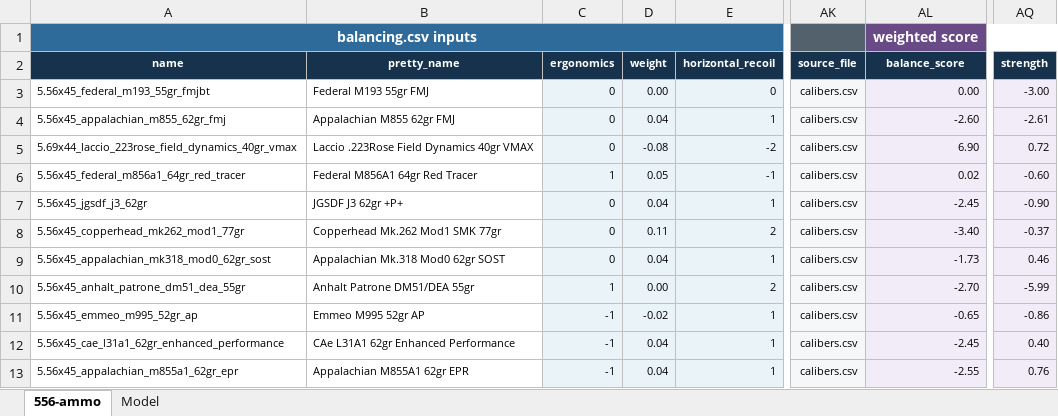
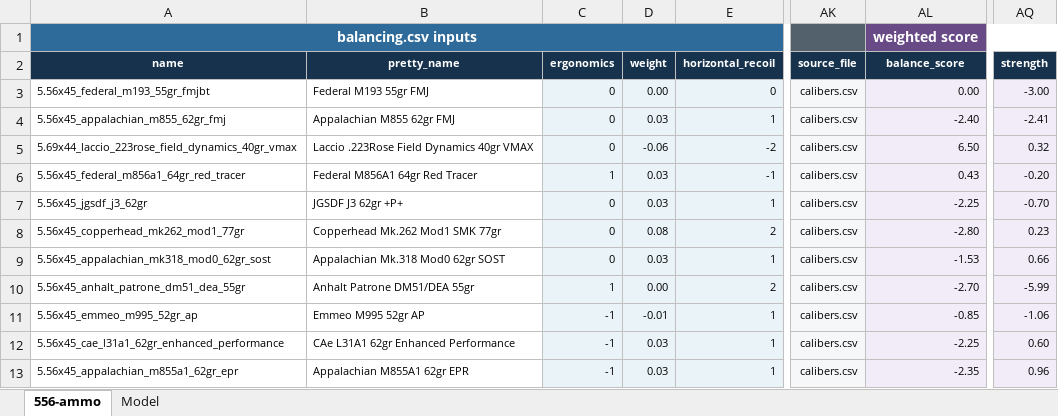
Before and after one commit to recoil-group/deadline-balancing, an Excel workbook: changes/556-ammo-super.xlsx, sheet 556-ammo, drawn as a sheet; only a part is shown, gaps mark what is left out; values as stored, in another font and other column widths than the file's, no borders; conditional formats and table styles not drawn; the diff names each change by its address in the sheet, - before the commit and + after, or states it on an @@ line.

```diff
--- a/changes/556-ammo-super.xlsx (sheet 556-ammo)
+++ b/changes/556-ammo-super.xlsx (sheet 556-ammo)
-D4 (weight): 0.04
+D4 (weight): 0.03
-AL4 (balance_score): -2.60
+AL4 (balance_score): -2.40
-AQ4 (strength): -2.61
+AQ4 (strength): -2.41
-D5 (weight): -0.08
+D5 (weight): -0.06
-AL5 (balance_score): 6.90
+AL5 (balance_score): 6.50
-AQ5 (strength): 0.72
+AQ5 (strength): 0.32
-D6 (weight): 0.05
+D6 (weight): 0.03
-AL6 (balance_score): 0.02
+AL6 (balance_score): 0.43
-AQ6 (strength): -0.60
+AQ6 (strength): -0.20
-D7 (weight): 0.04
+D7 (weight): 0.03
-AL7 (balance_score): -2.45
+AL7 (balance_score): -2.25
-AQ7 (strength): -0.90
+AQ7 (strength): -0.70
-D8 (weight): 0.11
+D8 (weight): 0.08
-AL8 (balance_score): -3.40
+AL8 (balance_score): -2.80
-AQ8 (strength): -0.37
+AQ8 (strength): 0.23
-D9 (weight): 0.04
+D9 (weight): 0.03
-AL9 (balance_score): -1.73
+AL9 (balance_score): -1.53
-AQ9 (strength): 0.46
+AQ9 (strength): 0.66
-D11 (weight): -0.02
+D11 (weight): -0.01
-AL11 (balance_score): -0.65
+AL11 (balance_score): -0.85
-AQ11 (strength): -0.86
+AQ11 (strength): -1.06
-D12:D13 (weight): 0.04
+D12:D13 (weight): 0.03
-AL12 (balance_score): -2.45
+AL12 (balance_score): -2.25
-AQ12 (strength): 0.40
+AQ12 (strength): 0.60
-AL13 (balance_score): -2.55
+AL13 (balance_score): -2.35
-AQ13 (strength): 0.76
+AQ13 (strength): 0.96
```
Also changed, not shown: changes/545-ammo-super.xlsx, 4 other files.
